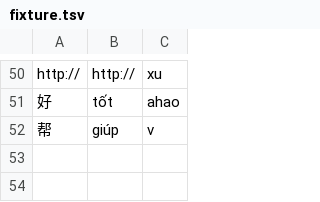
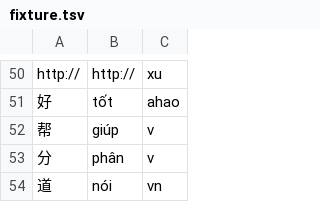
Before and after one commit to n-pn/chivi, a TSV file: db/vpdicts/fixture.tsv, drawn as a sheet; only a part is shown, gaps mark what is left out; the diff names each change by its address in the sheet, - before the commit and + after, or states it on an @@ line.

```diff
--- a/db/vpdicts/fixture.tsv
+++ b/db/vpdicts/fixture.tsv
+row 53: 分 | phân | v
+row 54: 道 | nói | vn
```
Also changed, not shown: 2 other files.
